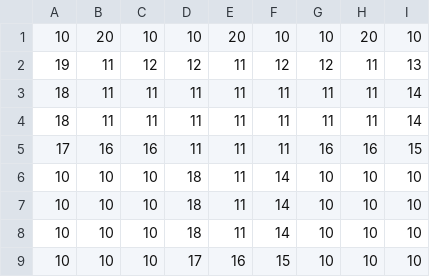
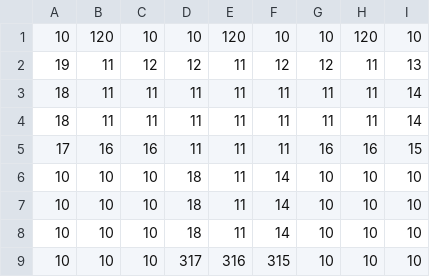
Before and after one commit to milky6394/polaris, a CSV file: Maps/map2.csv, drawn as a sheet.

```diff
--- a/Maps/map2.csv
+++ b/Maps/map2.csv
@@ -1,2 +1,2 @@
-10,20,10,10,20,10,10,20,10
+10,120,10,10,120,10,10,120,10
 19,11,12,12,11,12,12,11,13
@@ -8,2 +8,2 @@
 10,10,10,18,11,14,10,10,10
-10,10,10,17,16,15,10,10,10
+10,10,10,317,316,315,10,10,10
```
Also changed, not shown: Maps/map1.csv, Maps/map3.csv, 10 other files.
